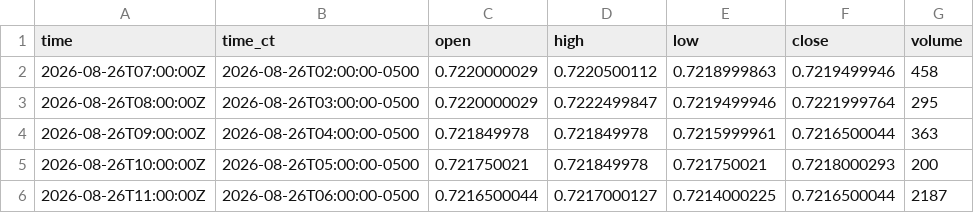
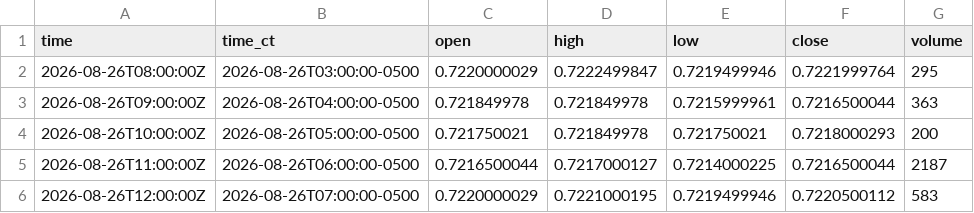
Before and after one commit to HAM-X/whs-data, a CSV file: data/bars/15m/6C.csv, drawn as a sheet; only a part is shown; the shorter side is filled out with more unchanged rows.

```diff
--- a/data/bars/15m/6C.csv
+++ b/data/bars/15m/6C.csv
@@ -1,3 +1,2 @@
 time,time_ct,open,high,low,close,volume
-2026-08-26T07:00:00Z,2026-08-26T02:00:00-0500,0.7220000029,0.7220500112,0.7218999863,0.7219499946,458
 2026-08-26T08:00:00Z,2026-08-26T03:00:00-0500,0.7220000029,0.7222499847,0.7219499946,0.7221999764,295
```
Also changed, not shown: data/bars/15m/6J.csv, data/bars/15m/6N.csv, 18 other files.
